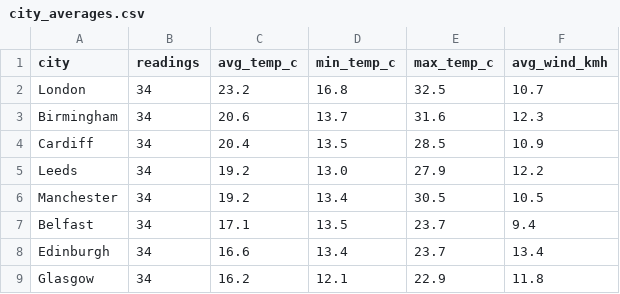
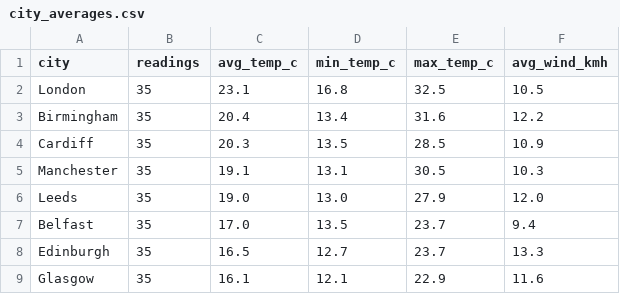
Before and after one commit to Patthur/UK-Weather-Pipeline, a CSV file: data/city_averages.csv, drawn as a sheet.

```diff
--- a/data/city_averages.csv
+++ b/data/city_averages.csv
@@ -1,9 +1,9 @@
 city,readings,avg_temp_c,min_temp_c,max_temp_c,avg_wind_kmh
-London,34,23.2,16.8,32.5,10.7
-Birmingham,34,20.6,13.7,31.6,12.3
-Cardiff,34,20.4,13.5,28.5,10.9
-Leeds,34,19.2,13.0,27.9,12.2
-Manchester,34,19.2,13.4,30.5,10.5
-Belfast,34,17.1,13.5,23.7,9.4
-Edinburgh,34,16.6,13.4,23.7,13.4
-Glasgow,34,16.2,12.1,22.9,11.8
+London,35,23.1,16.8,32.5,10.5
+Birmingham,35,20.4,13.4,31.6,12.2
+Cardiff,35,20.3,13.5,28.5,10.9
+Manchester,35,19.1,13.1,30.5,10.3
+Leeds,35,19.0,13.0,27.9,12.0
+Belfast,35,17.0,13.5,23.7,9.4
+Edinburgh,35,16.5,12.7,23.7,13.3
+Glasgow,35,16.1,12.1,22.9,11.6
```
Also changed, not shown: data/latest_snapshot.csv, data/weather_history.csv, 1 other file.
